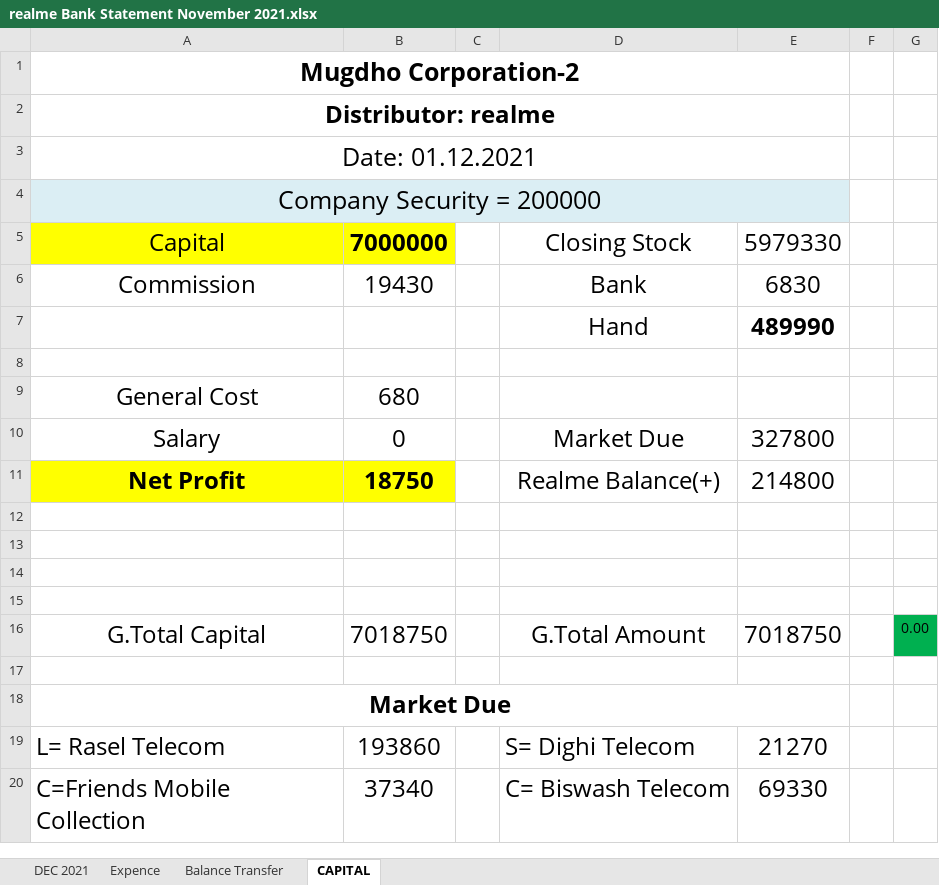
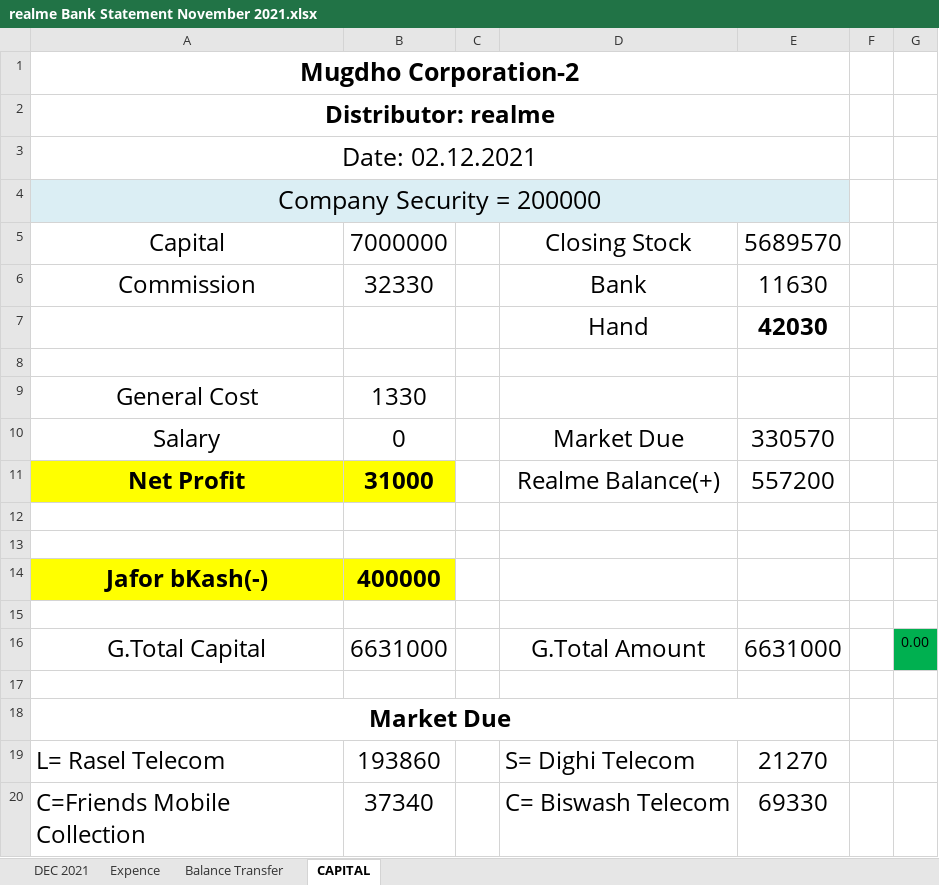
Before and after one commit to rahinul/MCU, an Excel workbook: Realme/DECEMBER/All Details/02.12.2021/realme Bank Statement November 2021.xlsx, sheet CAPITAL, drawn as a sheet; values as stored, in another font and other column widths than the file's, no borders; removed rows and columns are numbered as before the commit, all else as after; the diff names each change by its address in the sheet, - before the commit and + after, or states it on an @@ line.

```diff
--- a/Realme/DECEMBER/All Details/02.12.2021/realme Bank Statement November 2021.xlsx (sheet CAPITAL)
+++ b/Realme/DECEMBER/All Details/02.12.2021/realme Bank Statement November 2021.xlsx (sheet CAPITAL)
-A3: Date: 01.12.2021
+A3: Date: 02.12.2021
-A5:B5 fill: #FFFF00
+A5:B5 fill: none
-B5 bold: on
+B5 bold: off
-E5: 5979330
+E5: 5689570
-B6: 19430
+B6: 32330
-E6: 6830
+E6: 11630
-E7: 489990
+E7: 42030
-B9: 680
+B9: 1330
-E10: 327800
+E10: 330570
-B11: 18750
+B11: 31000
-E11: 214800
+E11: 557200
+row 14: Jafor bKash(-) | 400000
-row 15: (empty)
-B16: 7018750
+B16: 6631000
-E16: 7018750
+E16: 6631000
```
Also changed, not shown: sheet DEC 2021, sheet Balance Transfer, sheet Expence, formulas that keep their value, Realme/Others/Price List/realme price list.xlsx, Realme/Others/Requisition for Mugdho Corporation/realme requisition sheet.xlsx, 30 other files.
